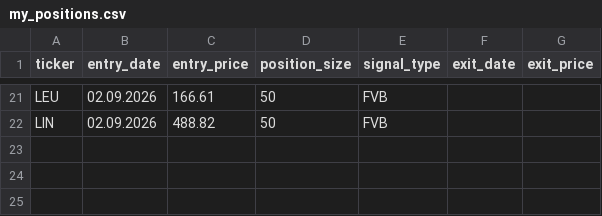
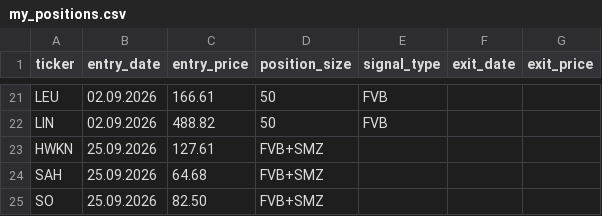
Before and after one commit to Fortjo/fvb-scanner, a CSV file: my_positions.csv, drawn as a sheet; only a part is shown, gaps mark what is left out; the diff names each change by its address in the sheet, - before the commit and + after, or states it on an @@ line.

Commit message:
Update my_positions.csv

```diff
--- a/my_positions.csv
+++ b/my_positions.csv
+row 23: HWKN | 25.09.2026 | 127.61 | FVB+SMZ
+row 24: SAH | 25.09.2026 | 64.68 | FVB+SMZ
+row 25: SO | 25.09.2026 | 82.50 | FVB+SMZ
```
